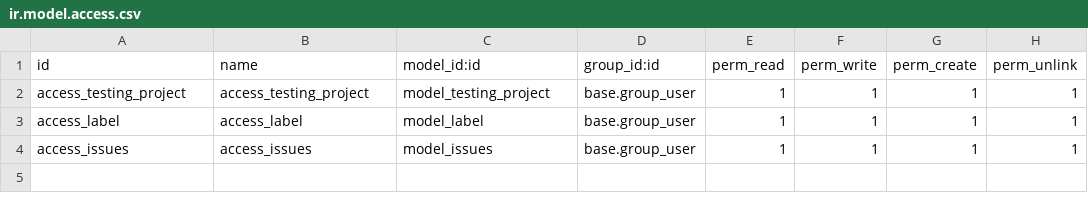
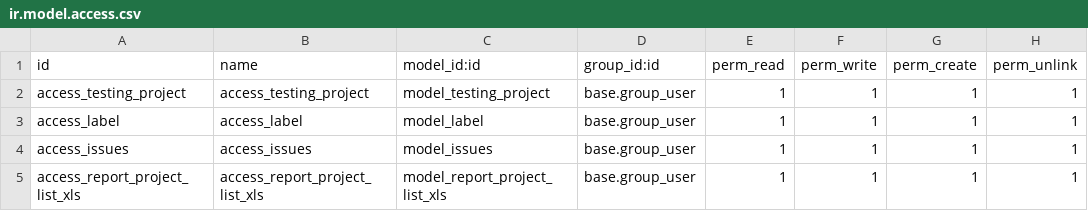
Before and after one commit to thanhtructran2000/issue_manager, a CSV file: security/ir.model.access.csv, drawn as a sheet; the diff names each change by its address in the sheet, - before the commit and + after, or states it on an @@ line.

```diff
--- a/security/ir.model.access.csv
+++ b/security/ir.model.access.csv
+row 5: access_report_project_list_xls | access_report_project_list_xls | model_report_project_list_xls | base.group_user | 1 | 1 | 1 | 1
```
Also changed, not shown: 9 other files.
